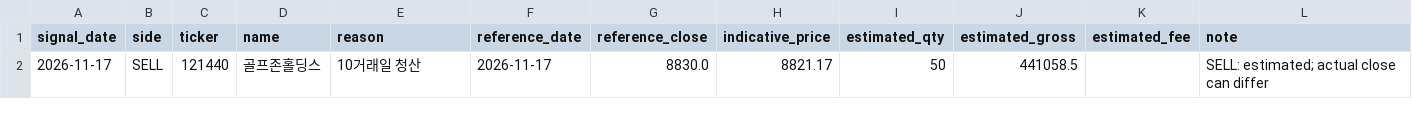
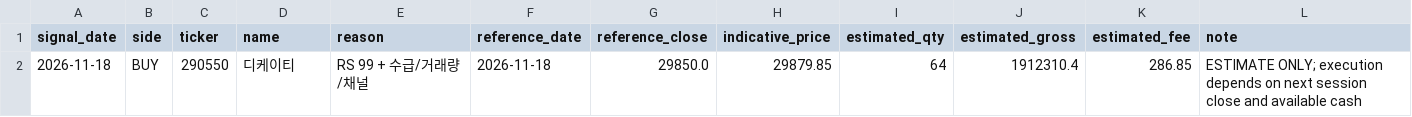
Before and after one commit to asura2367-boop/oneil-rs-scanner, a CSV file: data/paper/pending_report.csv, drawn as a sheet.

```diff
--- a/data/paper/pending_report.csv
+++ b/data/paper/pending_report.csv
@@ -1,2 +1,2 @@
 signal_date,side,ticker,name,reason,reference_date,reference_close,indicative_price,estimated_qty,estimated_gross,estimated_fee,note
-2026-11-17,SELL,121440,골프존홀딩스,10거래일 청산,2026-11-17,8830.0,8821.17,50,441058.5,,SELL: estimated; actual close can differ
+2026-11-18,BUY,290550,디케이티,RS 99 + 수급/거래량/채널,2026-11-18,29850.0,29879.85,64,1912310.4,286.85,ESTIMATE ONLY; execution depends on next session close and available cash
```
Also changed, not shown: data/paper/closed_trades_report.csv, data/paper/equity.csv, 5 other files.
